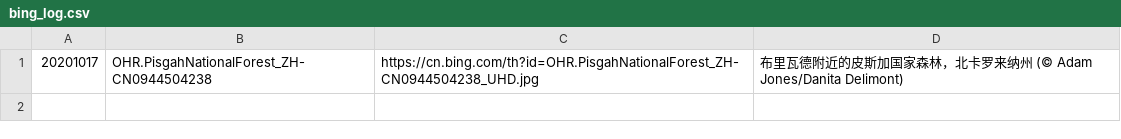
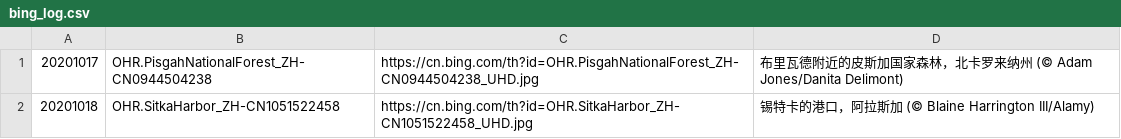
Before and after one commit to xiaoqiangjun/gugubot, a CSV file: bing_log.csv, drawn as a sheet; the diff names each change by its address in the sheet, - before the commit and + after, or states it on an @@ line.

Commit message:
update log

```diff
--- a/bing_log.csv
+++ b/bing_log.csv
+row 2: 20201018 | OHR.SitkaHarbor_ZH-CN1051522458 | https://cn.bing.com/th?id=OHR.SitkaHarbor_ZH-CN1051522458_UHD.jpg | 锡特卡的港口，阿拉斯加 (© Blaine Harrington III/Alamy)
```
